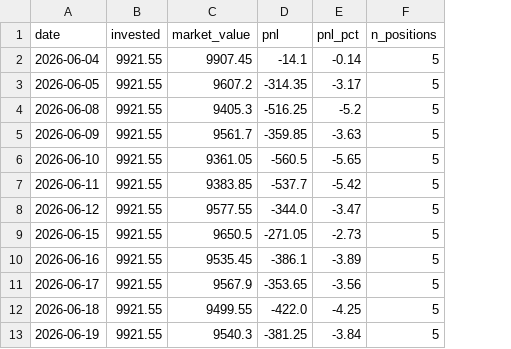
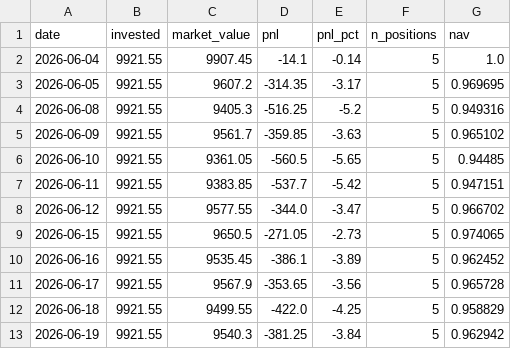
Before and after one commit to zeevandeep/trading-dashboard, a CSV file: data/live/smallcap_momentum_v2_live/equity.csv, drawn as a sheet; only a part is shown; the diff names each change by its address in the sheet, - before the commit and + after, or states it on an @@ line.

```diff
--- a/data/live/smallcap_momentum_v2_live/equity.csv
+++ b/data/live/smallcap_momentum_v2_live/equity.csv
+column G (nav), rows 2-13: 1.0 | 0.969695 | 0.949316 | 0.965102 | 0.94485 | 0.947151 | 0.966702 | 0.974065 | 0.962452 | 0.965728 | 0.958829 | 0.962942
```
Also changed, not shown: 3 other files.
